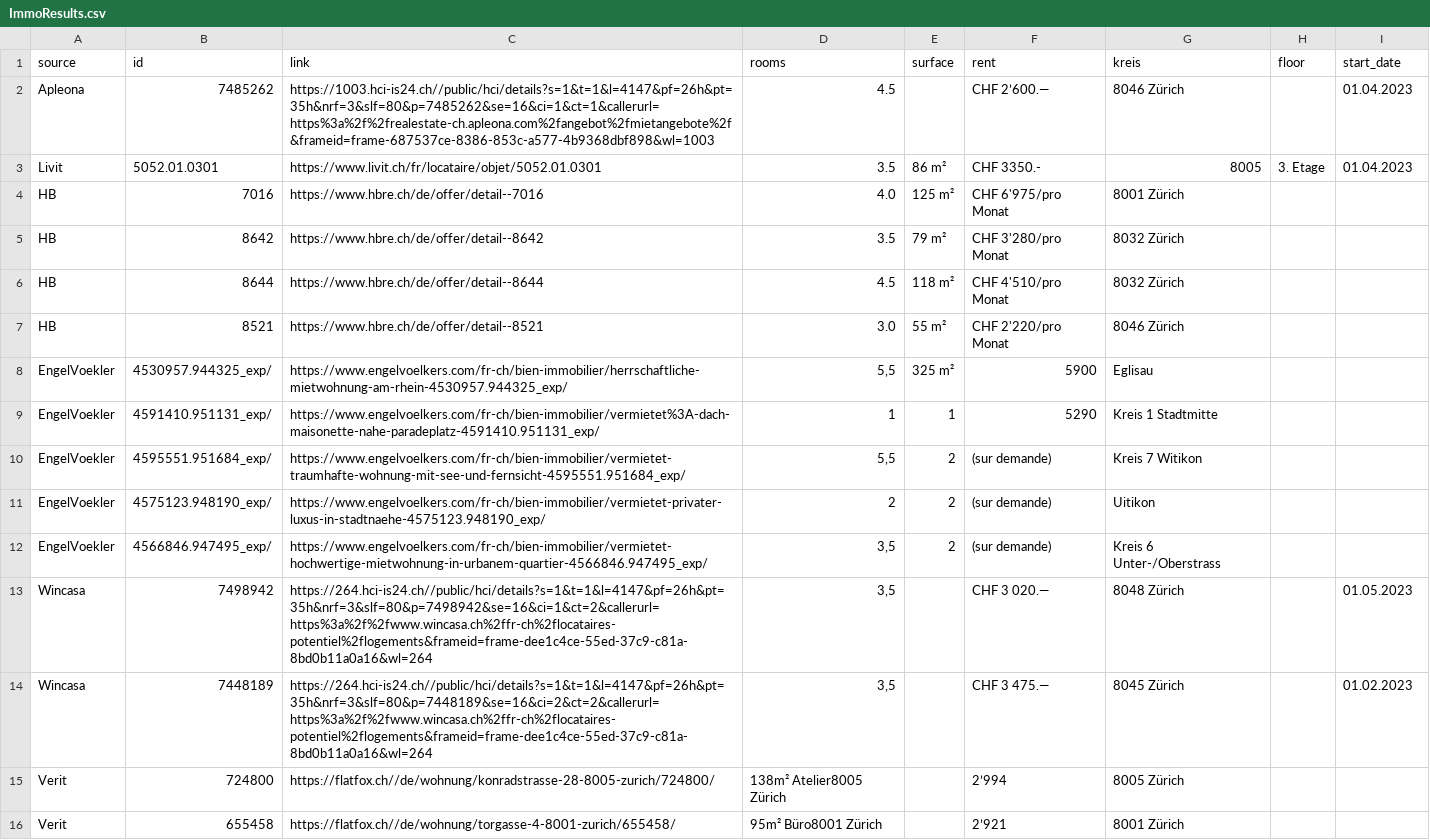
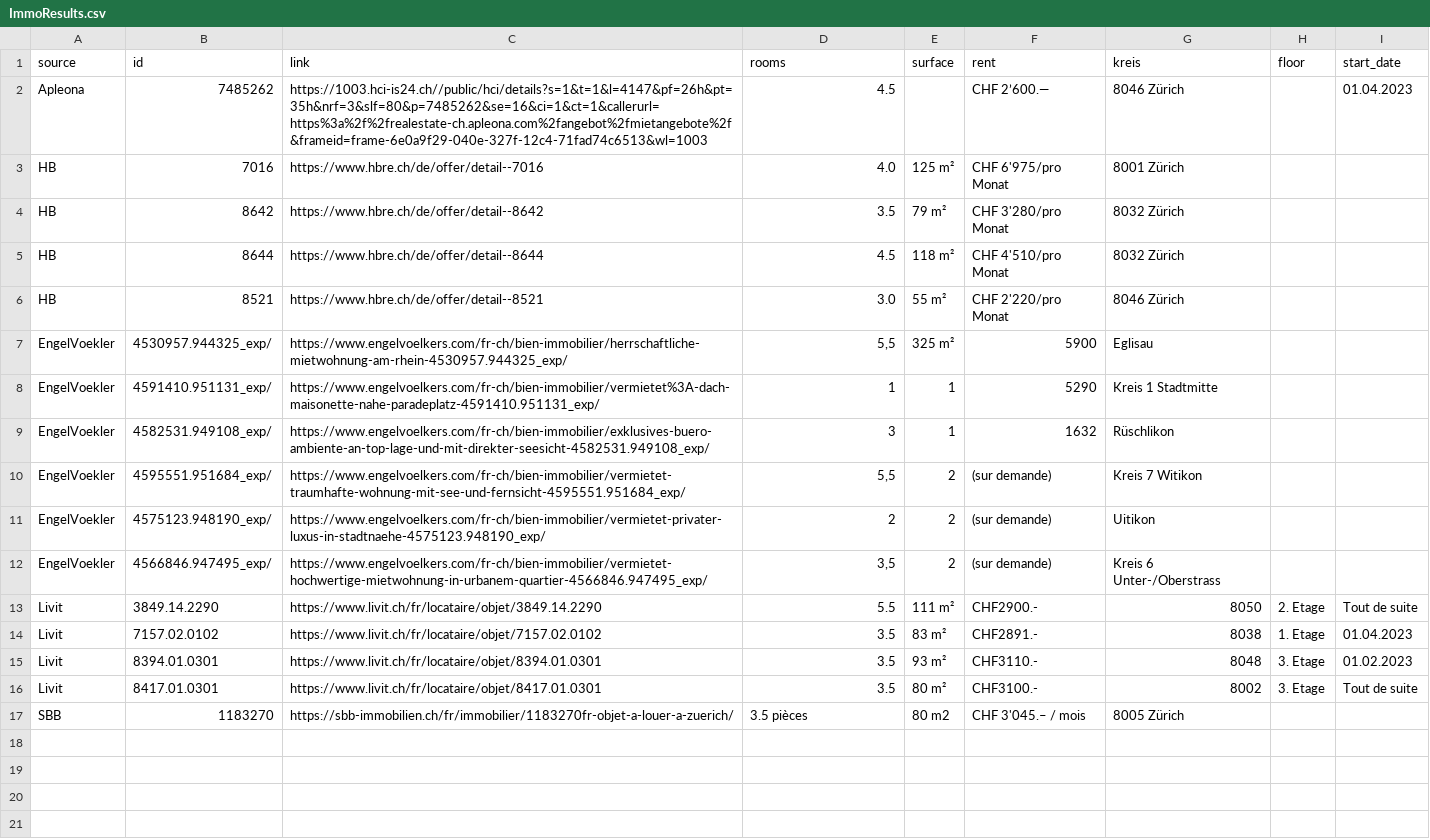
Before and after one commit to cchmusso/ImmoScrap, a CSV file: ImmoResults.csv, drawn as a sheet.

```diff
--- a/ImmoResults.csv
+++ b/ImmoResults.csv
@@ -1,4 +1,3 @@
 source,id,link,rooms,surface,rent,kreis,floor,start_date
-Apleona,7485262,https://1003.hci-is24.ch//public/hci/details?s=1&t=1&l=4147&pf=26h&pt=35h&nrf=3&slf=80&p=7485262&se=16&ci=1&ct=1&callerurl=https%3a%2f%2frealestate-ch.apleona.com%2fangebot%2fmietangebote%2f&frameid=frame-687537ce-8386-853c-a577-4b9368dbf898&wl=1003,4.5,,CHF 2’600.—,8046 Zürich,,01.04.2023
-Livit,5052.01.0301,https://www.livit.ch/fr/locataire/objet/5052.01.0301,3.5,86 m²,CHF 3350.-,8005,3. Etage,01.04.2023
+Apleona,7485262,https://1003.hci-is24.ch//public/hci/details?s=1&t=1&l=4147&pf=26h&pt=35h&nrf=3&slf=80&p=7485262&se=16&ci=1&ct=1&callerurl=https%3a%2f%2frealestate-ch.apleona.com%2fangebot%2fmietangebote%2f&frameid=frame-6e0a9f29-040e-327f-12c4-71fad74c6513&wl=1003,4.5,,CHF 2’600.—,8046 Zürich,,01.04.2023
 HB,7016,https://www.hbre.ch/de/offer/detail--7016,4.0,125 m²,CHF 6'975/pro Monat,8001 Zürich,,
@@ -9,2 +8,3 @@ EngelVoekler,4530957.944325_exp/,https://www.engelvoelkers.com/fr-ch/bien-immobi
 EngelVoekler,4591410.951131_exp/,https://www.engelvoelkers.com/fr-ch/bien-immobilier/vermietet%3A-dach-maisonette-nahe-paradeplatz-4591410.951131_exp/,1,1, 5290  ,Kreis 1 Stadtmitte,,
+EngelVoekler,4582531.949108_exp/,https://www.engelvoelkers.com/fr-ch/bien-immobilier/exklusives-buero-ambiente-an-top-lage-und-mit-direkter-seesicht-4582531.949108_exp/,3,1, 1632  ,Rüschlikon,,
 EngelVoekler,4595551.951684_exp/,https://www.engelvoelkers.com/fr-ch/bien-immobilier/vermietet-traumhafte-wohnung-mit-see-und-fernsicht-4595551.951684_exp/,"5,5",2, (sur demande) ,Kreis 7 Witikon,,
@@ -12,5 +12,6 @@ EngelVoekler,4575123.948190_exp/,https://www.engelvoelkers.com/fr-ch/bien-immobi
 EngelVoekler,4566846.947495_exp/,https://www.engelvoelkers.com/fr-ch/bien-immobilier/vermietet-hochwertige-mietwohnung-in-urbanem-quartier-4566846.947495_exp/,"3,5",2, (sur demande) ,Kreis 6 Unter-/Oberstrass,,
-Wincasa,7498942,https://264.hci-is24.ch//public/hci/details?s=1&t=1&l=4147&pf=26h&pt=35h&nrf=3&slf=80&p=7498942&se=16&ci=1&ct=2&callerurl=https%3a%2f%2fwww.wincasa.ch%2ffr-ch%2flocataires-potentiel%2flogements&frameid=frame-dee1c4ce-55ed-37c9-c81a-8bd0b11a0a16&wl=264,"3,5",,CHF 3 020.—,8048 Zürich,,01.05.2023
-Wincasa,7448189,https://264.hci-is24.ch//public/hci/details?s=1&t=1&l=4147&pf=26h&pt=35h&nrf=3&slf=80&p=7448189&se=16&ci=2&ct=2&callerurl=https%3a%2f%2fwww.wincasa.ch%2ffr-ch%2flocataires-potentiel%2flogements&frameid=frame-dee1c4ce-55ed-37c9-c81a-8bd0b11a0a16&wl=264,"3,5",,CHF 3 475.—,8045 Zürich,,01.02.2023
-Verit,724800,https://flatfox.ch//de/wohnung/konradstrasse-28-8005-zurich/724800/,138m² Atelier8005 Zürich,,2’994,8005 Zürich,,
-Verit,655458,https://flatfox.ch//de/wohnung/torgasse-4-8001-zurich/655458/,95m² Büro8001 Zürich,,2’921,8001 Zürich,,
+Livit,3849.14.2290,https://www.livit.ch/fr/locataire/objet/3849.14.2290,5.5,111 m²,CHF2900.-,8050,2. Etage,Tout de suite
+Livit,7157.02.0102,https://www.livit.ch/fr/locataire/objet/7157.02.0102,3.5,83 m²,CHF2891.-,8038,1. Etage,01.04.2023
+Livit,8394.01.0301,https://www.livit.ch/fr/locataire/objet/8394.01.0301,3.5,93 m²,CHF3110.-,8048,3. Etage,01.02.2023
+Livit,8417.01.0301,https://www.livit.ch/fr/locataire/objet/8417.01.0301,3.5,80 m²,CHF3100.-,8002,3. Etage,Tout de suite
+SBB,1183270,https://sbb-immobilien.ch/fr/immobilier/1183270fr-objet-a-louer-a-zuerich/,3.5 pièces,80 m2,CHF 3'045.– / mois, 8005 Zürich,,
```
Also changed, not shown: 2 other files.
